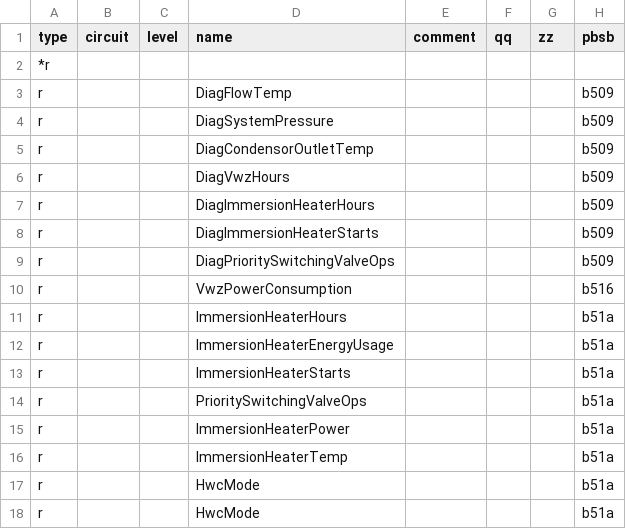
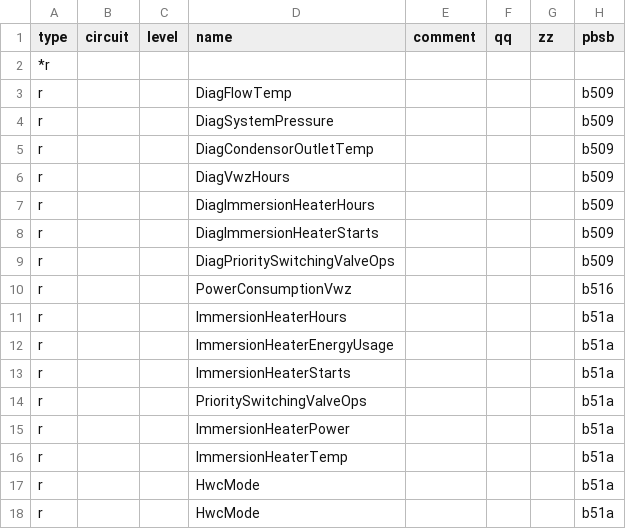
Before and after one commit to burmistrzak/ebusd-configuration, a CSV file: outcsv/@ebusd/ebus-typespec/vaillant/76.vwzio.hw5103.csv, drawn as a sheet; only a part is shown; the diff names each change by its address in the sheet, - before the commit and + after, or states it on an @@ line.

```diff
--- a/outcsv/@ebusd/ebus-typespec/vaillant/76.vwzio.hw5103.csv
+++ b/outcsv/@ebusd/ebus-typespec/vaillant/76.vwzio.hw5103.csv
-D10 (name): VwzPowerConsumption
+D10 (name): PowerConsumptionVwz
```
Also changed, not shown: outcsv/@ebusd/ebus-typespec/vaillant/08.hmu.hw5103.csv.
